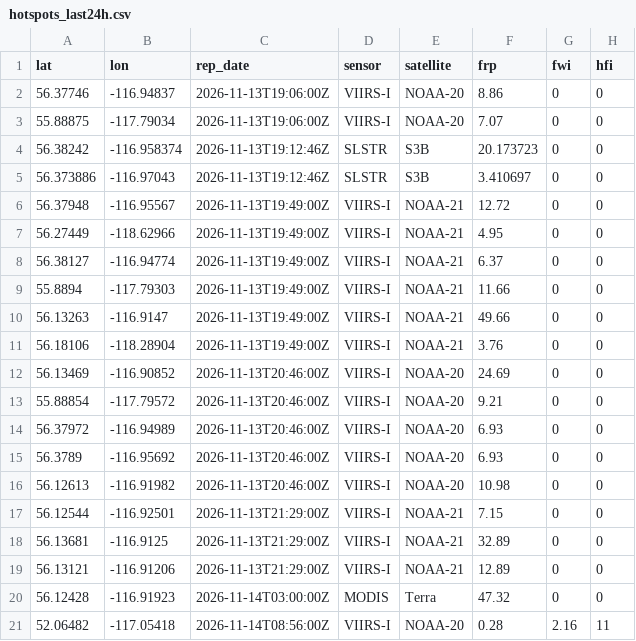
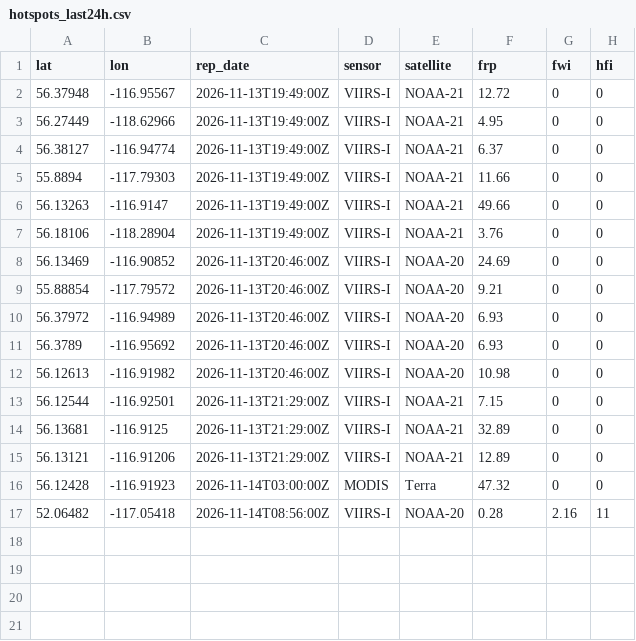
Before and after one commit to maymankhan1-web/alberta-wildfire-tracker, a CSV file: data/hotspots_last24h.csv, drawn as a sheet; the diff names each change by its address in the sheet, - before the commit and + after, or states it on an @@ line.

```diff
--- a/data/hotspots_last24h.csv
+++ b/data/hotspots_last24h.csv
-row 2: 56.37746 | -116.94837 | 2026-11-13T19:06:00Z | VIIRS-I | NOAA-20 | 8.86 | 0 | 0
-row 3: 55.88875 | -117.79034 | 2026-11-13T19:06:00Z | VIIRS-I | NOAA-20 | 7.07 | 0 | 0
-row 4: 56.38242 | -116.958374 | 2026-11-13T19:12:46Z | SLSTR | S3B | 20.173723 | 0 | 0
-row 5: 56.373886 | -116.97043 | 2026-11-13T19:12:46Z | SLSTR | S3B | 3.410697 | 0 | 0
```
Also changed, not shown: 1 other file.
